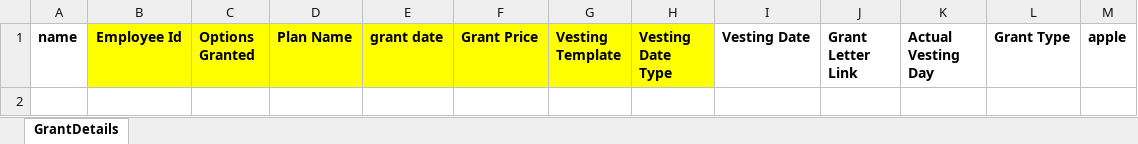
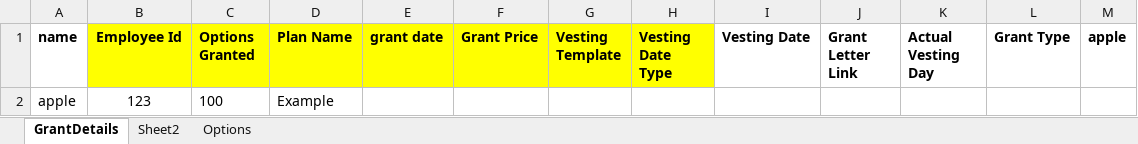
Before and after one commit to HK44777/excel_automate, an Excel workbook: downloads/abc/20260123_150725_HopNMove test1.xlsx, sheet GrantDetails, drawn as a sheet; values as stored, in another font and other column widths than the file's, no borders; charts and pictures not drawn; the diff names each change by its address in the sheet, - before the commit and + after, or states it on an @@ line.

```diff
--- a/downloads/abc/20260123_150725_HopNMove test1.xlsx (sheet GrantDetails)
+++ b/downloads/abc/20260123_150725_HopNMove test1.xlsx (sheet GrantDetails)
@@ sheet tab unhidden: Sheet2 @@
@@ sheet tab unhidden: Options @@
+row 2: apple | 123 | 100 | Example
```
Also changed, not shown: charts or pictures, 13 other files.
